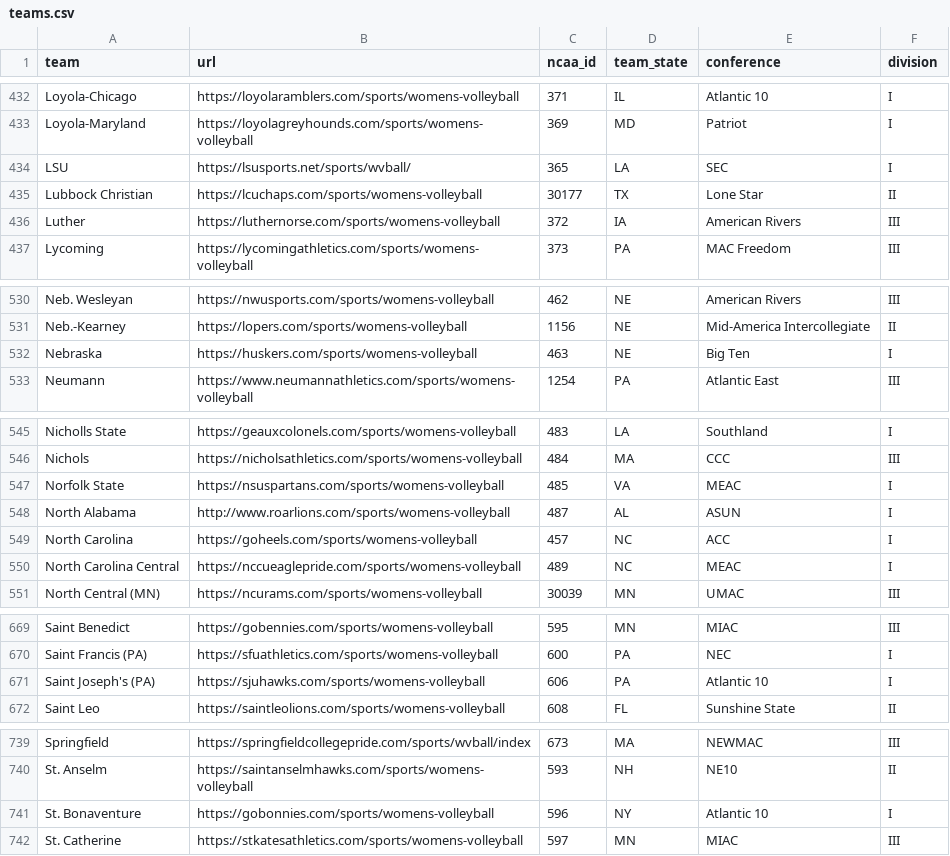
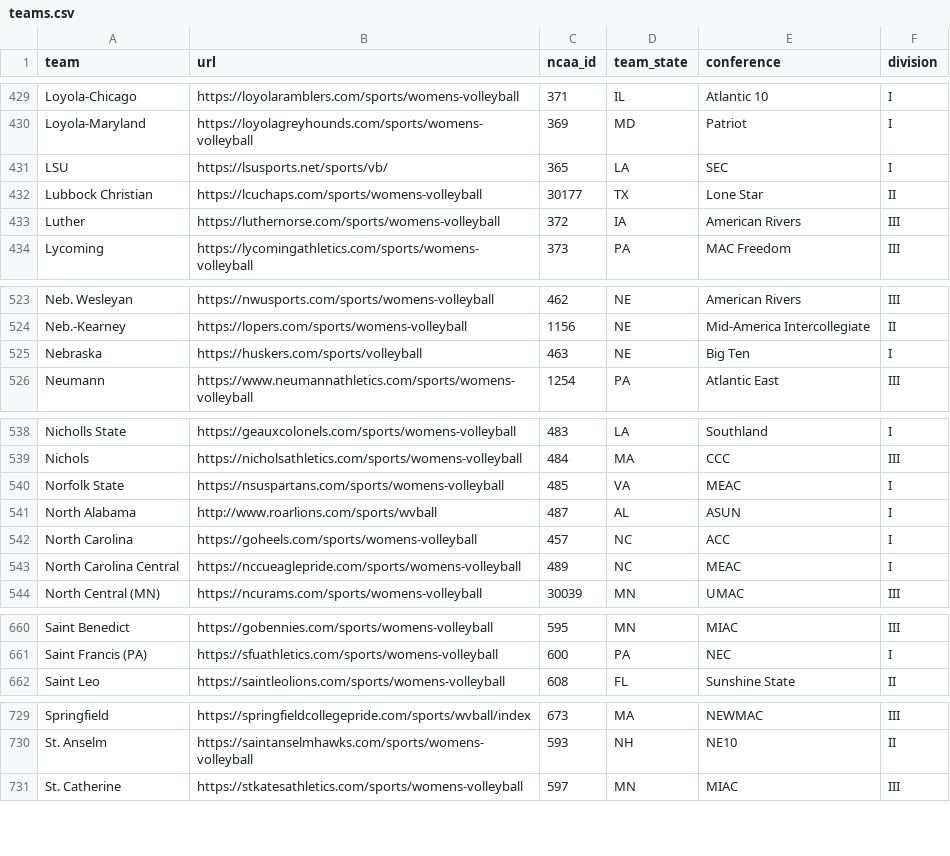
Before and after one commit to Sports-Roster-Data/womens-volleyball, a CSV file: teams.csv, drawn as a sheet; only a part is shown, gaps mark what is left out; the diff covers the shown part only.

```diff
--- a/teams.csv
+++ b/teams.csv
@@ -433,3 +430,3 @@ Loyola-Chicago,https://loyolaramblers.com/sports/womens-volleyball,371,IL,Atlant
 Loyola-Maryland,https://loyolagreyhounds.com/sports/womens-volleyball,369,MD,Patriot,I
-LSU,https://lsusports.net/sports/wvball/,365,LA,SEC,I
+LSU,https://lsusports.net/sports/vb/,365,LA,SEC,I
 Lubbock Christian,https://lcuchaps.com/sports/womens-volleyball,30177,TX,Lone Star,II
@@ -531,3 +524,3 @@ Neb. Wesleyan,https://nwusports.com/sports/womens-volleyball,462,NE,American Riv
 Neb.-Kearney,https://lopers.com/sports/womens-volleyball,1156,NE,Mid-America Intercollegiate,II
-Nebraska,https://huskers.com/sports/womens-volleyball,463,NE,Big Ten,I
+Nebraska,https://huskers.com/sports/volleyball,463,NE,Big Ten,I
 Neumann,https://www.neumannathletics.com/sports/womens-volleyball,1254,PA,Atlantic East,III
@@ -547,3 +540,3 @@ Nichols,https://nicholsathletics.com/sports/womens-volleyball,484,MA,CCC,III
 Norfolk State,https://nsuspartans.com/sports/womens-volleyball,485,VA,MEAC,I
-North Alabama,http://www.roarlions.com/sports/womens-volleyball,487,AL,ASUN,I
+North Alabama,http://www.roarlions.com/sports/wvball,487,AL,ASUN,I
 North Carolina,https://goheels.com/sports/womens-volleyball,457,NC,ACC,I
@@ -670,3 +661,2 @@ Saint Benedict,https://gobennies.com/sports/womens-volleyball,595,MN,MIAC,III
 Saint Francis (PA),https://sfuathletics.com/sports/womens-volleyball,600,PA,NEC,I
-Saint Joseph's (PA),https://sjuhawks.com/sports/womens-volleyball,606,PA,Atlantic 10,I
 Saint Leo,https://saintleolions.com/sports/womens-volleyball,608,FL,Sunshine State,II
@@ -740,3 +730,2 @@ Springfield,https://springfieldcollegepride.com/sports/wvball/index,673,MA,NEWMA
 St. Anselm,https://saintanselmhawks.com/sports/womens-volleyball,593,NH,NE10,II
-St. Bonaventure,https://gobonnies.com/sports/womens-volleyball,596,NY,Atlantic 10,I
 St. Catherine,https://stkatesathletics.com/sports/womens-volleyball,597,MN,MIAC,III
```
Also changed, not shown: 11 removed rows and 3 edited cells elsewhere in this file, 4 other files.
